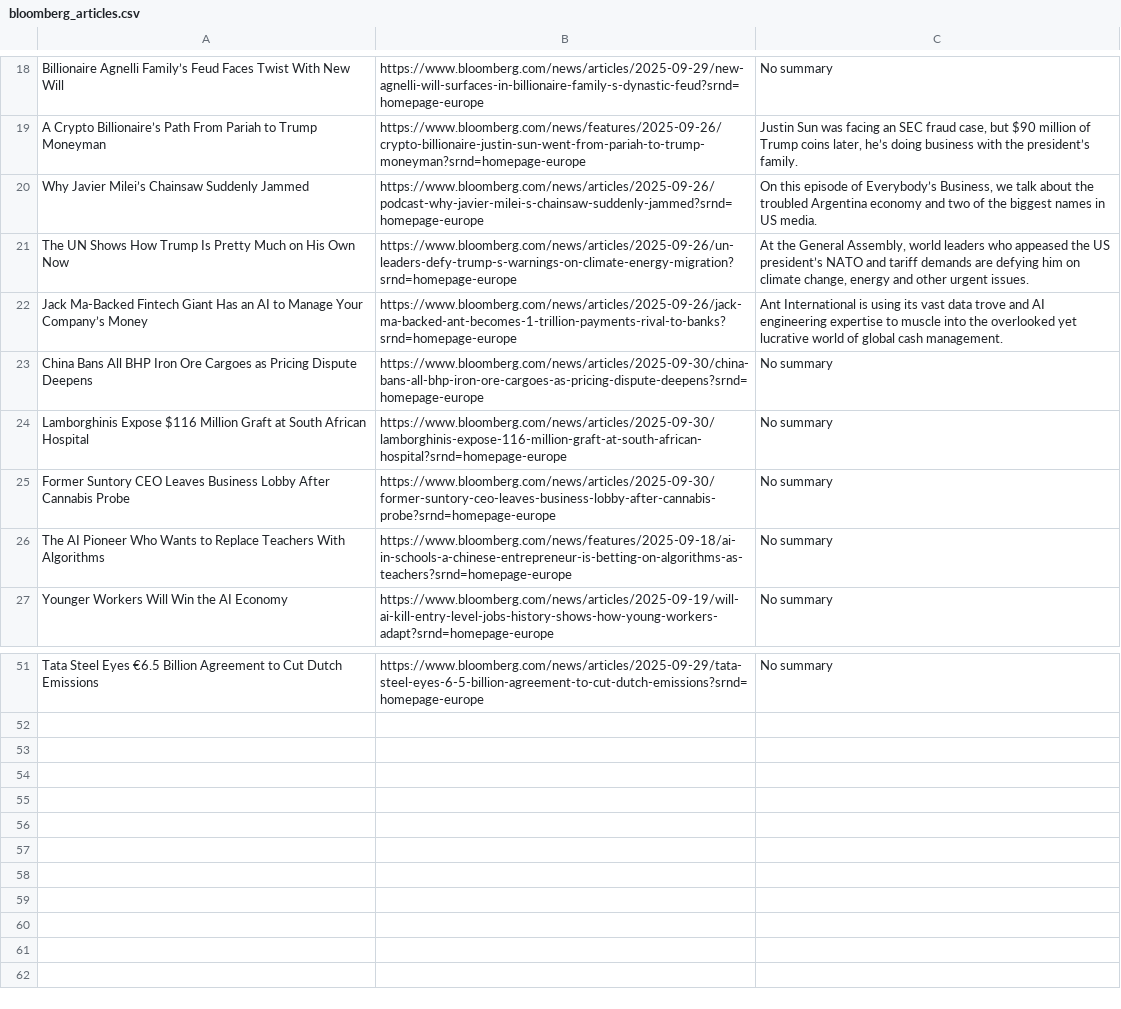
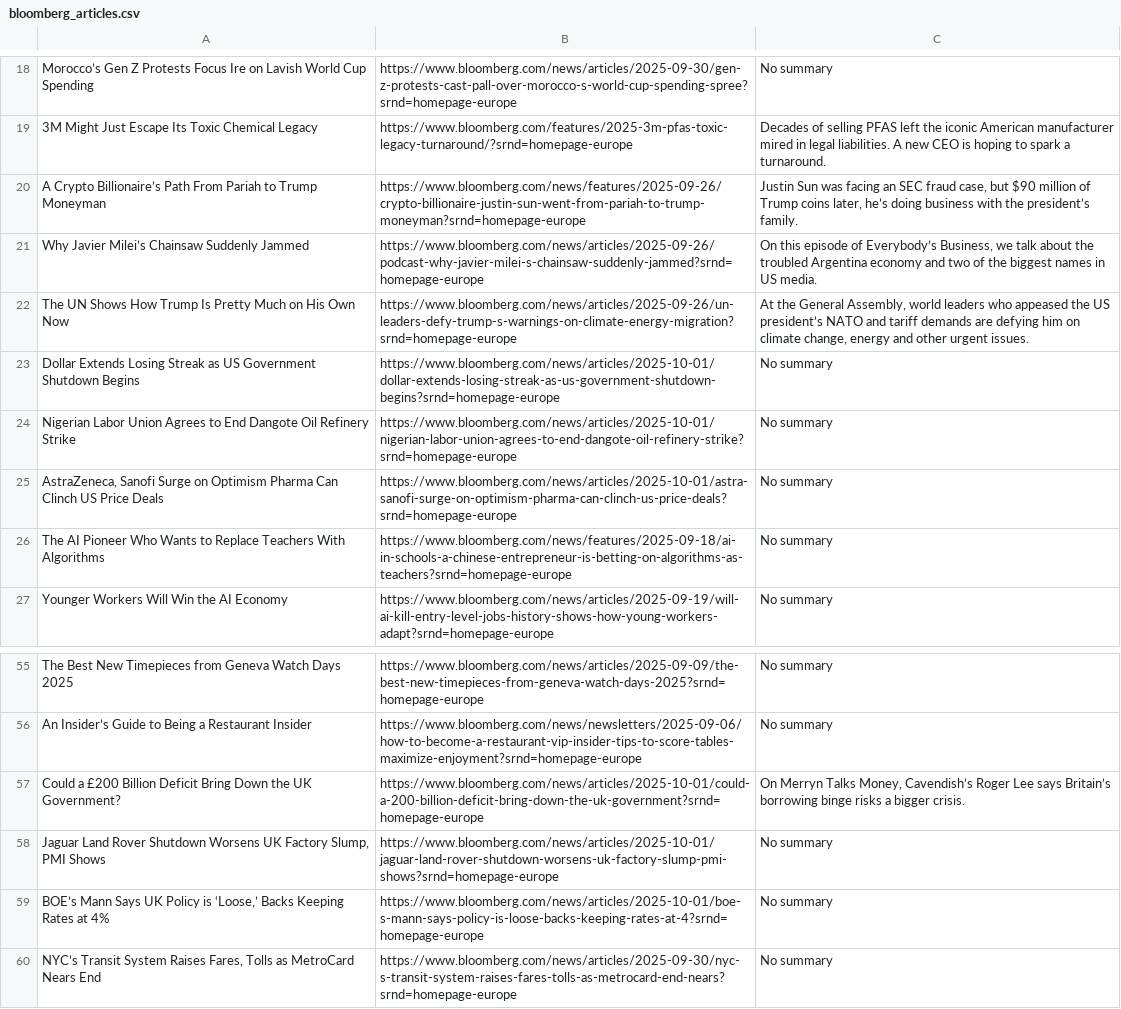
Before and after one commit to Hoboslim/EconomiScraperProject, a CSV file: Articles/bloomberg_articles.csv, drawn as a sheet; only a part is shown, gaps mark what is left out; removed rows and columns are numbered as before the commit, all else as after; the diff covers the shown part only; the diff names each change by its address in the sheet, - before the commit and + after, or states it on an @@ line.

```diff
--- a/Articles/bloomberg_articles.csv
+++ b/Articles/bloomberg_articles.csv
-A18: Billionaire Agnelli Family’s Feud Faces Twist With New Will
+A18: Morocco’s Gen Z Protests Focus Ire on Lavish World Cup Spending
-B18: https://www.bloomberg.com/news/articles/2025-09-29/new-agnelli-will-surfaces-in-billionaire-family-s-dynastic-feud?srnd=homepage-europe
+B18: https://www.bloomberg.com/news/articles/2025-09-30/gen-z-protests-cast-pall-over-morocco-s-world-cup-spending-spree?srnd=homepage-europe
+row 19: 3M Might Just Escape Its Toxic Chemical Legacy | https://www.bloomberg.com/features/2025-3m-pfas-toxic-legacy-turnaround/?srnd=homepage-europe | Decades of selling PFAS left the iconic American manufacturer mired in legal liabilities. A new CEO is hoping to spark a turnaround.
-row 22: Jack Ma-Backed Fintech Giant Has an AI to Manage Your Company’s Money | https://www.bloomberg.com/news/articles/2025-09-26/jack-ma-backed-ant-becomes-1-trillion-payments-rival-to-banks?srnd=homepage-europe | Ant International is using its vast data trove and AI engineering expertise to muscle into the overlooked yet lucrative world of global cash management.
-A23: China Bans All BHP Iron Ore Cargoes as Pricing Dispute Deepens
+A23: Dollar Extends Losing Streak as US Government Shutdown Begins
-B23: https://www.bloomberg.com/news/articles/2025-09-30/china-bans-all-bhp-iron-ore-cargoes-as-pricing-dispute-deepens?srnd=homepage-europe
+B23: https://www.bloomberg.com/news/articles/2025-10-01/dollar-extends-losing-streak-as-us-government-shutdown-begins?srnd=homepage-europe
-A24: Lamborghinis Expose $116 Million Graft at South African Hospital
+A24: Nigerian Labor Union Agrees to End Dangote Oil Refinery Strike
-B24: https://www.bloomberg.com/news/articles/2025-09-30/lamborghinis-expose-116-million-graft-at-south-african-hospital?srnd=homepage-europe
+B24: https://www.bloomberg.com/news/articles/2025-10-01/nigerian-labor-union-agrees-to-end-dangote-oil-refinery-strike?srnd=homepage-europe
-A25: Former Suntory CEO Leaves Business Lobby After Cannabis Probe
+A25: AstraZeneca, Sanofi Surge on Optimism Pharma Can Clinch US Price Deals
-B25: https://www.bloomberg.com/news/articles/2025-09-30/former-suntory-ceo-leaves-business-lobby-after-cannabis-probe?srnd=homepage-europe
+B25: https://www.bloomberg.com/news/articles/2025-10-01/astra-sanofi-surge-on-optimism-pharma-can-clinch-us-price-deals?srnd=homepage-europe
-A55: Tata Steel Eyes €6.5 Billion Agreement to Cut Dutch Emissions
+A55: The Best New Timepieces from Geneva Watch Days 2025
-B55: https://www.bloomberg.com/news/articles/2025-09-29/tata-steel-eyes-6-5-billion-agreement-to-cut-dutch-emissions?srnd=homepage-europe
+B55: https://www.bloomberg.com/news/articles/2025-09-09/the-best-new-timepieces-from-geneva-watch-days-2025?srnd=homepage-europe
+row 56: An Insider’s Guide to Being a Restaurant Insider | https://www.bloomberg.com/news/newsletters/2025-09-06/how-to-become-a-restaurant-vip-insider-tips-to-score-tables-maximize-enjoyment?srnd=homepage-europe | No summary
+row 57: Could a £200 Billion Deficit Bring Down the UK Government? | https://www.bloomberg.com/news/articles/2025-10-01/could-a-200-billion-deficit-bring-down-the-uk-government?srnd=homepage-europe | On Merryn Talks Money, Cavendish’s Roger Lee says Britain’s borrowing binge risks a bigger crisis.
+row 58: Jaguar Land Rover Shutdown Worsens UK Factory Slump, PMI Shows | https://www.bloomberg.com/news/articles/2025-10-01/jaguar-land-rover-shutdown-worsens-uk-factory-slump-pmi-shows?srnd=homepage-europe | No summary
+row 59: BOE’s Mann Says UK Policy is ‘Loose,’ Backs Keeping Rates at 4% | https://www.bloomberg.com/news/articles/2025-10-01/boe-s-mann-says-policy-is-loose-backs-keeping-rates-at-4?srnd=homepage-europe | No summary
+row 60: NYC’s Transit System Raises Fares, Tolls as MetroCard Nears End | https://www.bloomberg.com/news/articles/2025-09-30/nyc-s-transit-system-raises-fares-tolls-as-metrocard-end-nears?srnd=homepage-europe | No summary
```
Also changed, not shown: 8 added rows, 4 removed rows and 52 edited cells elsewhere in this file, Articles/bbc_articles.csv, Articles/business_insider_articles.csv, 13 other files.
